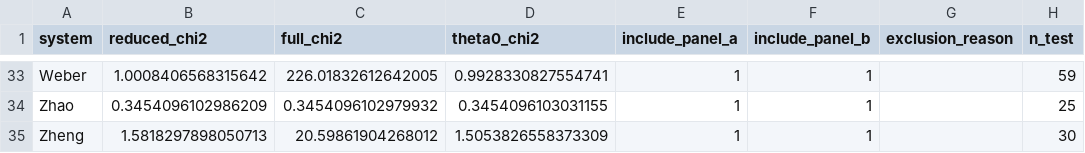
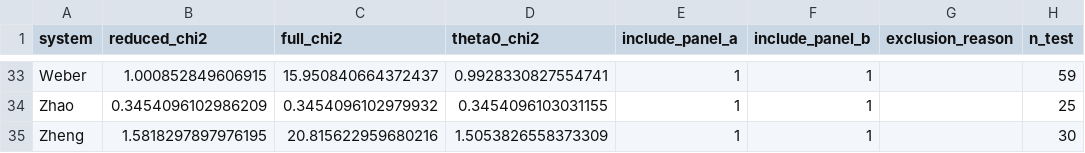
Before and after one commit to monicammr/archivos, a CSV file: paper/scirep/figure3/figure3_heldout_data.csv, drawn as a sheet; only a part is shown, gaps mark what is left out; the diff covers the shown part only; the diff names each change by its address in the sheet, - before the commit and + after, or states it on an @@ line.

```diff
--- a/paper/scirep/figure3/figure3_heldout_data.csv
+++ b/paper/scirep/figure3/figure3_heldout_data.csv
-B33 (reduced_chi2): 1.0008406568315642
+B33 (reduced_chi2): 1.000852849606915
-C33 (full_chi2): 226.01832612642005
+C33 (full_chi2): 15.950840664372437
-B35 (reduced_chi2): 1.5818297898050713
+B35 (reduced_chi2): 1.5818297897976195
-C35 (full_chi2): 20.59861904268012
+C35 (full_chi2): 20.815622959680216
```
Also changed, not shown: 60 edited cells elsewhere in this file, 42 other files.
